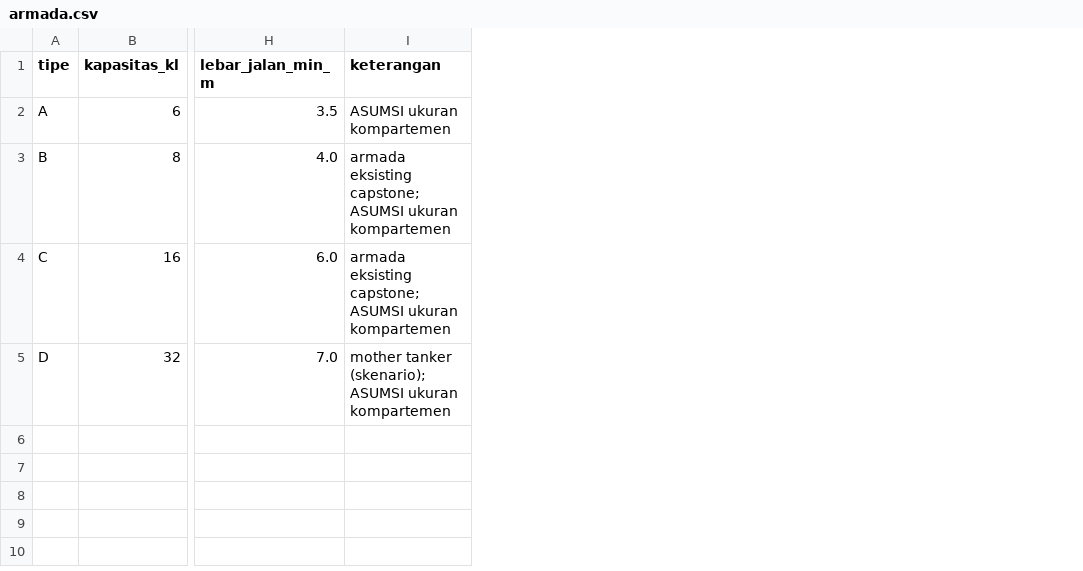
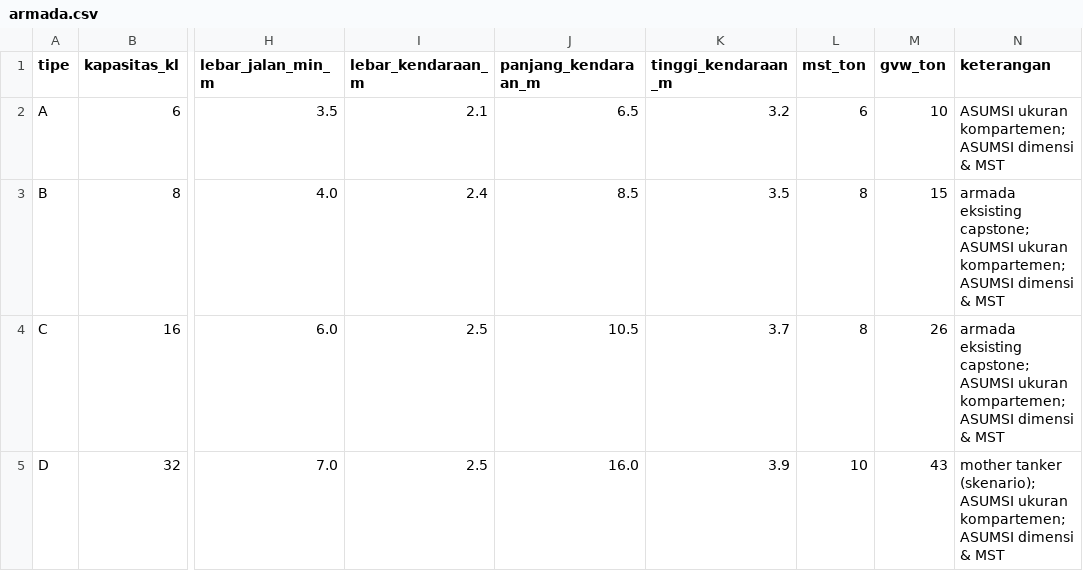
Before and after one commit to asw09zoom-netizen/smartroute-bbm, a CSV file: data/armada.csv, drawn as a sheet; only a part is shown, gaps mark what is left out; addresses are those after the commit; the diff names each change by its address in the sheet, - before the commit and + after, or states it on an @@ line.

```diff
--- a/data/armada.csv
+++ b/data/armada.csv
+column I (lebar_kendaraan_m), rows 2-5: 2.1 | 2.4 | 2.5 | 2.5
+column J (panjang_kendaraan_m), rows 2-5: 6.5 | 8.5 | 10.5 | 16.0
+column K (tinggi_kendaraan_m), rows 2-5: 3.2 | 3.5 | 3.7 | 3.9
+column L (mst_ton), rows 2-5: 6 | 8 | 8 | 10
+column M (gvw_ton), rows 2-5: 10 | 15 | 26 | 43
-N2 (keterangan): ASUMSI ukuran kompartemen
+N2 (keterangan): ASUMSI ukuran kompartemen; ASUMSI dimensi & MST
-N3:N4 (keterangan): …ASUMSI ukuran kompartemen
+N3:N4 (keterangan): …ASUMSI ukuran kompartemen; ASUMSI dimensi & MST
-N5 (keterangan): …ASUMSI ukuran kompartemen
+N5 (keterangan): …ASUMSI ukuran kompartemen; ASUMSI dimensi & MST
```
Also changed, not shown: 10 other files.
